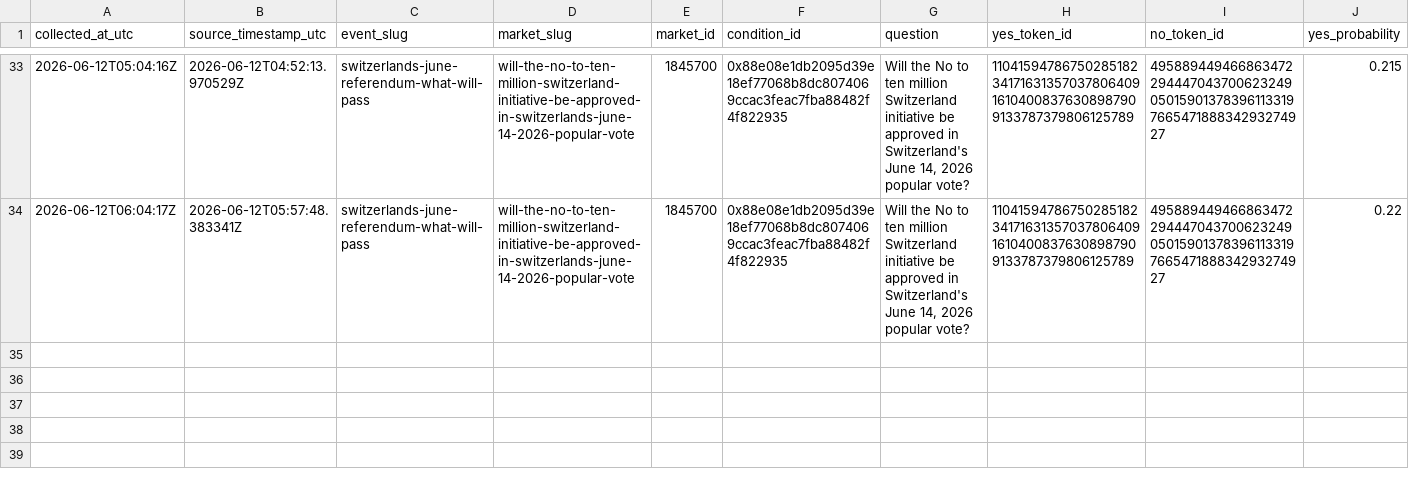
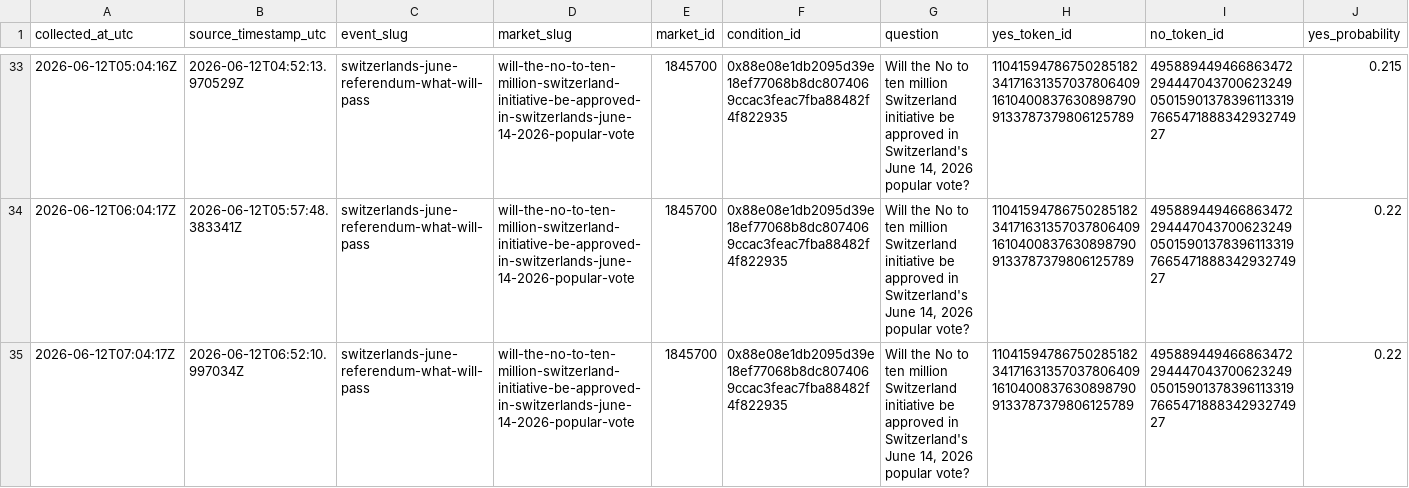
Before and after one commit to Pablozh123/multi-agent-orchestration-informational-efficiency, a CSV file: data/results/swiss_referendum_10mio_polymarket_snapshots.csv, drawn as a sheet; only a part is shown, gaps mark what is left out; rows hold the shown columns only; the diff names each change by its address in the sheet, - before the commit and + after, or states it on an @@ line.

Commit message:
data: refresh swiss referendum running snapshot

```diff
--- a/data/results/swiss_referendum_10mio_polymarket_snapshots.csv
+++ b/data/results/swiss_referendum_10mio_polymarket_snapshots.csv
+row 35: 2026-06-12T07:04:17Z | 2026-06-12T06:52:10.997034Z | switzerlands-june-referendum-what-will-pass | will-the-no-to-ten-million-switzerland-initiative-be-approved-in-switzerlands-june-14-2026-popular-vote | 1845700 | 0x88e08e1db2095d39e18ef77068b8dc8074069ccac3feac7fba88482f4f822935 | Will the No to ten million Switzerland initiative be approved in Switzerland's June 14, 2026 popular vote? | 110415947867502851823417163135703780640916104008376308987909133787379806125789 | 49588944946686347229444704370062324905015901378396113319766547188834293274927 | 0.22
```
Also changed, not shown: data/results/swiss_referendum_10mio_auto_refresh_log.csv, data/results/swiss_referendum_10mio_comparison.csv, 10 other files.
